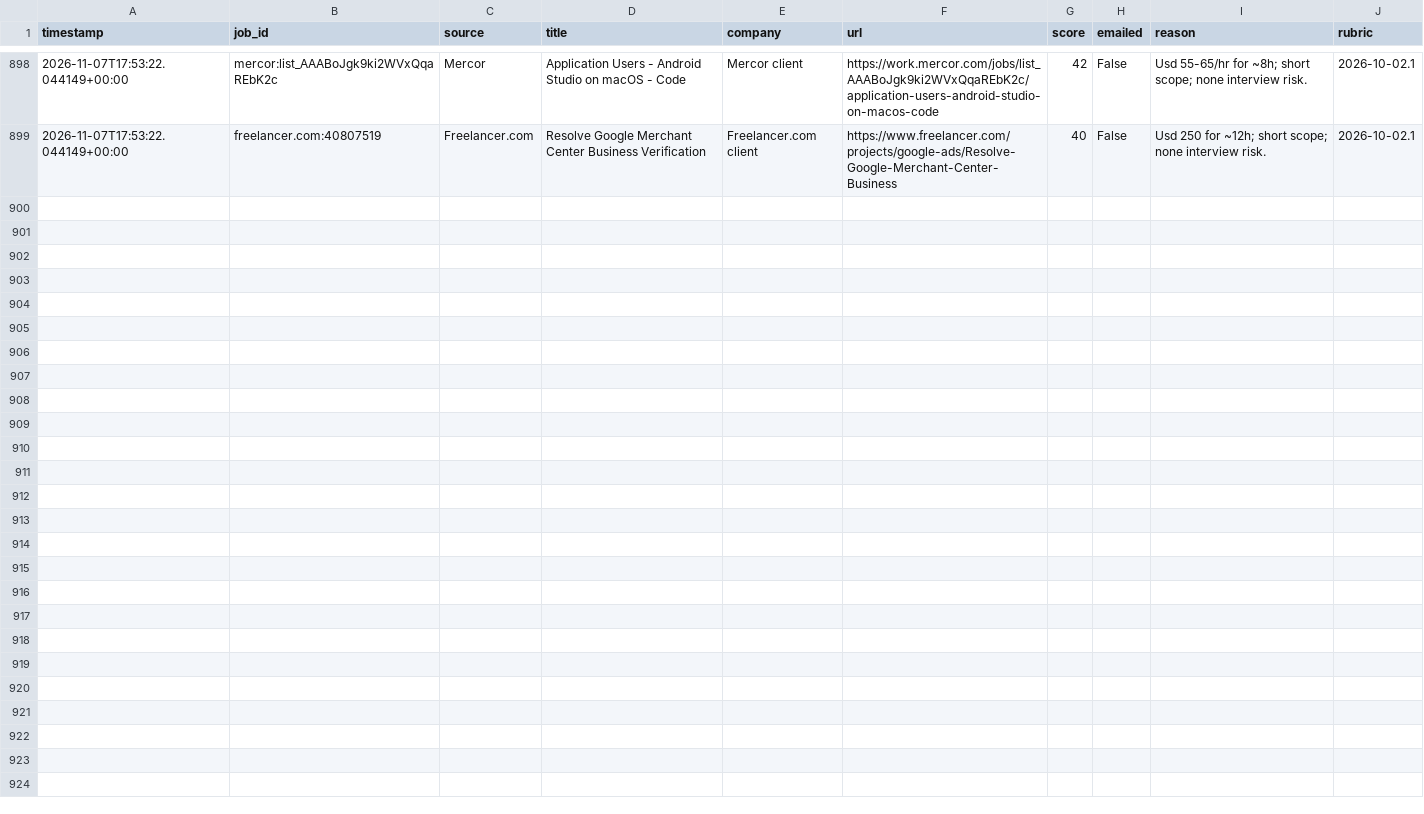
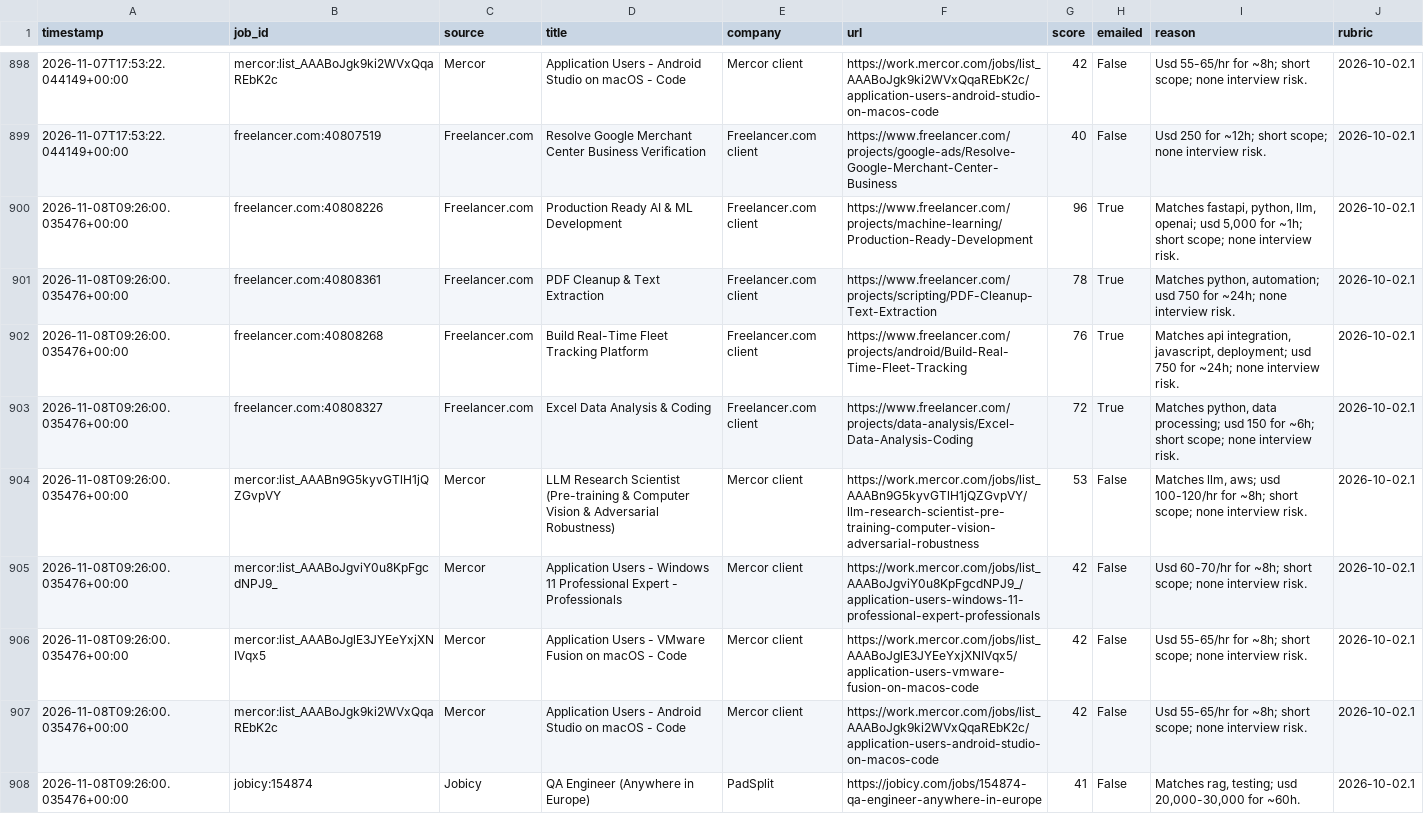
Before and after one commit to yaminbinyoosuf/job-agent, a CSV file: jobs_log.csv, drawn as a sheet; only a part is shown, gaps mark what is left out.

```diff
--- a/jobs_log.csv
+++ b/jobs_log.csv
@@ -899 +899,10 @@ timestamp,job_id,source,title,company,url,score,emailed,reason,rubric
 2026-11-07T17:53:22.044149+00:00,freelancer.com:40807519,Freelancer.com,Resolve Google Merchant Center Business Verification,Freelancer.com client,https://www.freelancer.com/projects/google-ads/Resolve-Google-Merchant-Center-Business,40,False,Usd 250 for ~12h; short scope; none interview risk.,2026-10-02.1
+2026-11-08T09:26:00.035476+00:00,freelancer.com:40808226,Freelancer.com,Production Ready AI & ML Development,Freelancer.com client,https://www.freelancer.com/projects/machine-learning/Production-Ready-Development,96,True,"Matches fastapi, python, llm, openai; usd 5,000 for ~1h; short scope; none interview risk.",2026-10-02.1
+2026-11-08T09:26:00.035476+00:00,freelancer.com:40808361,Freelancer.com,PDF Cleanup & Text Extraction,Freelancer.com client,https://www.freelancer.com/projects/scripting/PDF-Cleanup-Text-Extraction,78,True,"Matches python, automation; usd 750 for ~24h; none interview risk.",2026-10-02.1
+2026-11-08T09:26:00.035476+00:00,freelancer.com:40808268,Freelancer.com,Build Real-Time Fleet Tracking Platform,Freelancer.com client,https://www.freelancer.com/projects/android/Build-Real-Time-Fleet-Tracking,76,True,"Matches api integration, javascript, deployment; usd 750 for ~24h; none interview risk.",2026-10-02.1
+2026-11-08T09:26:00.035476+00:00,freelancer.com:40808327,Freelancer.com,Excel Data Analysis & Coding,Freelancer.com client,https://www.freelancer.com/projects/data-analysis/Excel-Data-Analysis-Coding,72,True,"Matches python, data processing; usd 150 for ~6h; short scope; none interview risk.",2026-10-02.1
+2026-11-08T09:26:00.035476+00:00,mercor:list_AAABn9G5kyvGTlH1jQZGvpVY,Mercor,LLM Research Scientist (Pre-training & Computer Vision & Adversarial Robustness),Mercor client,https://work.mercor.com/jobs/list_AAABn9G5kyvGTlH1jQZGvpVY/llm-research-scientist-pre-training-computer-vision-adversarial-robustness,53,False,"Matches llm, aws; usd 100-120/hr for ~8h; short scope; none interview risk.",2026-10-02.1
+2026-11-08T09:26:00.035476+00:00,mercor:list_AAABoJgviY0u8KpFgcdNPJ9_,Mercor,Application Users - Windows 11 Professional Expert - Professionals,Mercor client,https://work.mercor.com/jobs/list_AAABoJgviY0u8KpFgcdNPJ9_/application-users-windows-11-professional-expert-professionals,42,False,Usd 60-70/hr for ~8h; short scope; none interview risk.,2026-10-02.1
+2026-11-08T09:26:00.035476+00:00,mercor:list_AAABoJglE3JYEeYxjXNIVqx5,Mercor,Application Users - VMware Fusion on macOS - Code,Mercor client,https://work.mercor.com/jobs/list_AAABoJglE3JYEeYxjXNIVqx5/application-users-vmware-fusion-on-macos-code,42,False,Usd 55-65/hr for ~8h; short scope; none interview risk.,2026-10-02.1
+2026-11-08T09:26:00.035476+00:00,mercor:list_AAABoJgk9ki2WVxQqaREbK2c,Mercor,Application Users - Android Studio on macOS - Code,Mercor client,https://work.mercor.com/jobs/list_AAABoJgk9ki2WVxQqaREbK2c/application-users-android-studio-on-macos-code,42,False,Usd 55-65/hr for ~8h; short scope; none interview risk.,2026-10-02.1
+2026-11-08T09:26:00.035476+00:00,jobicy:154874,Jobicy,QA Engineer (Anywhere in Europe),PadSplit,https://jobicy.com/jobs/154874-qa-engineer-anywhere-in-europe,41,False,"Matches rag, testing; usd 20,000-30,000 for ~60h.",2026-10-02.1
```
Also changed, not shown: 2 other files.
